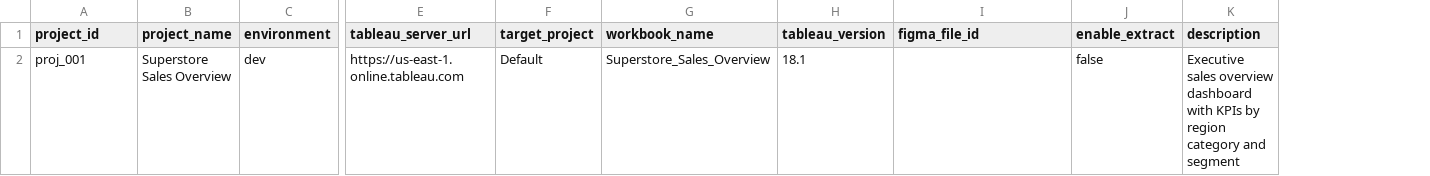
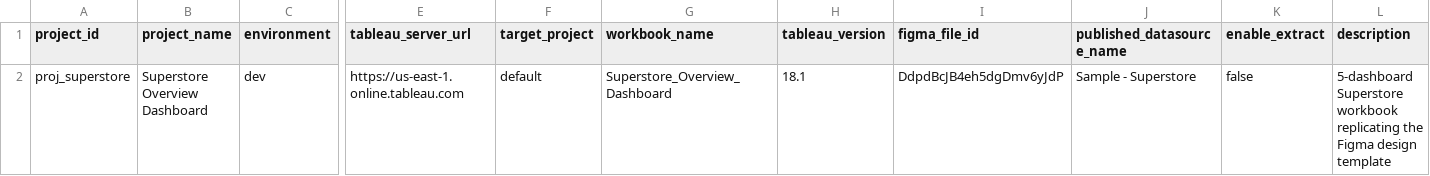
Before and after one commit to raosuraj23/tableau-multiagent, a CSV file: csv_inputs/project_config.csv, drawn as a sheet; only a part is shown, gaps mark what is left out; addresses are those after the commit; the diff names each change by its address in the sheet, - before the commit and + after, or states it on an @@ line.

```diff
--- a/csv_inputs/project_config.csv
+++ b/csv_inputs/project_config.csv
+column J (published_datasource_name), row 2: Sample - Superstore
-A2 (project_id): proj_001
+A2 (project_id): proj_superstore
-B2 (project_name): Superstore Sales Overview
+B2 (project_name): Superstore Overview Dashboard
-F2 (target_project): Default
+F2 (target_project): default
-G2 (workbook_name): Superstore_Sales_Overview
+G2 (workbook_name): Superstore_Overview_Dashboard
-I2 (figma_file_id): (empty)
+I2 (figma_file_id): DdpdBcJB4eh5dgDmv6yJdP
-L2 (description): Executive sales overview dashboard with KPIs by region category and segment
+L2 (description): 5-dashboard Superstore workbook replicating the Figma design template
```
Also changed, not shown: csv_inputs/dashboard_requirements.csv, csv_inputs/metrics.csv, 15 other files.
